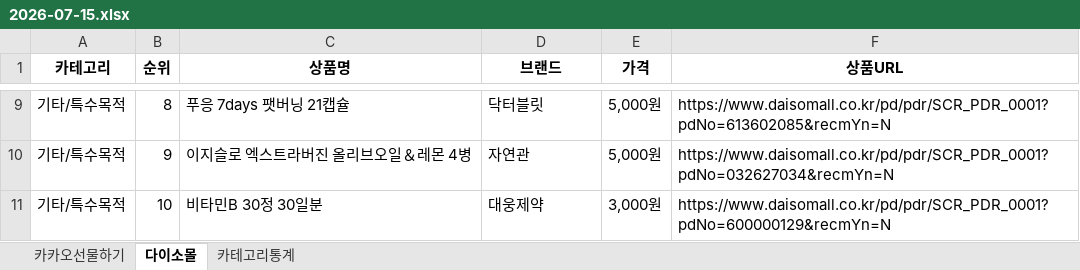
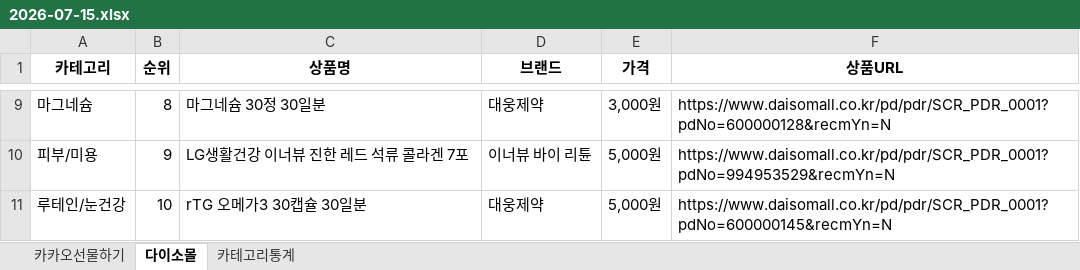
Before and after one commit to primexx98-sudo/Health-Ranking, an Excel workbook: data/daily/2026-07/2026-07-15.xlsx, sheet 다이소몰, drawn as a sheet; only a part is shown, gaps mark what is left out; values as stored, in another font and other column widths than the file's, no borders; the diff covers the shown part only; the diff names each change by its address in the sheet, - before the commit and + after, or states it on an @@ line.

```diff
--- a/data/daily/2026-07/2026-07-15.xlsx (sheet 다이소몰)
+++ b/data/daily/2026-07/2026-07-15.xlsx (sheet 다이소몰)
-A9 (카테고리): 기타/특수목적
+A9 (카테고리): 마그네슘
-C9 (상품명): 푸응 7days 팻버닝 21캡슐
+C9 (상품명): 마그네슘 30정 30일분
-D9 (브랜드): 닥터블릿
+D9 (브랜드): 대웅제약
-E9 (가격): 5,000원
+E9 (가격): 3,000원
-F9 (상품URL): https://www.daisomall.co.kr/pd/pdr/SCR_PDR_0001?pdNo=613602085&recmYn=N
+F9 (상품URL): https://www.daisomall.co.kr/pd/pdr/SCR_PDR_0001?pdNo=600000128&recmYn=N
-A10 (카테고리): 기타/특수목적
+A10 (카테고리): 피부/미용
-C10 (상품명): 이지슬로 엑스트라버진 올리브오일＆레몬 4병
+C10 (상품명): LG생활건강 이너뷰 진한 레드 석류 콜라겐 7포
-D10 (브랜드): 자연관
+D10 (브랜드): 이너뷰 바이 리튠
-F10 (상품URL): https://www.daisomall.co.kr/pd/pdr/SCR_PDR_0001?pdNo=032627034&recmYn=N
+F10 (상품URL): https://www.daisomall.co.kr/pd/pdr/SCR_PDR_0001?pdNo=994953529&recmYn=N
-A11 (카테고리): 기타/특수목적
+A11 (카테고리): 루테인/눈건강
-C11 (상품명): 비타민B 30정 30일분
+C11 (상품명): rTG 오메가3 30캡슐 30일분
-E11 (가격): 3,000원
+E11 (가격): 5,000원
-F11 (상품URL): https://www.daisomall.co.kr/pd/pdr/SCR_PDR_0001?pdNo=600000129&recmYn=N
+F11 (상품URL): https://www.daisomall.co.kr/pd/pdr/SCR_PDR_0001?pdNo=600000145&recmYn=N
```
Also changed, not shown: 33 edited cells elsewhere in this sheet, sheet 카테고리통계, sheet 카카오선물하기.
